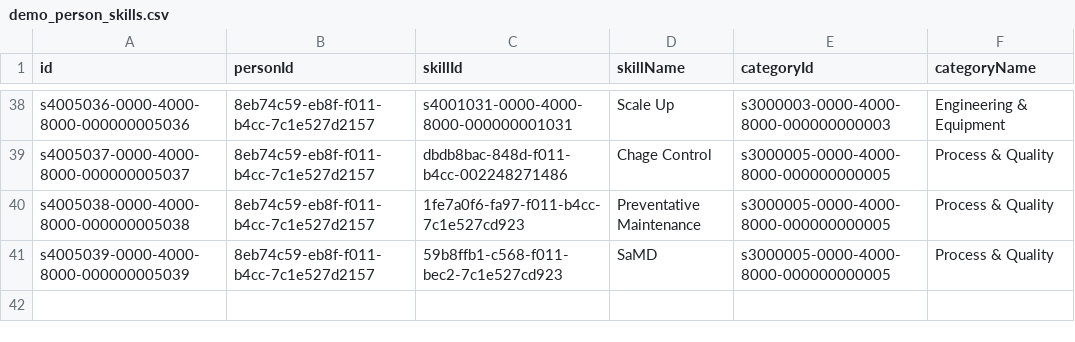
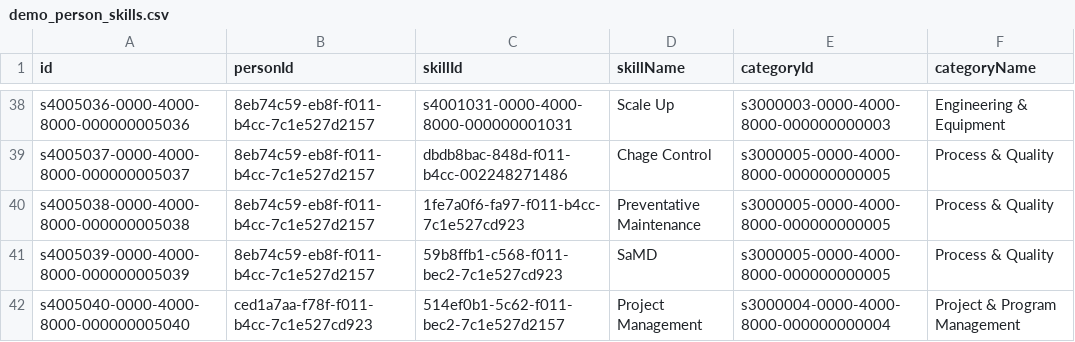
Before and after one commit to rcgerra/ClearPath2.0, a CSV file: backend/demo-data/demo_person_skills.csv, drawn as a sheet; only a part is shown, gaps mark what is left out.

```diff
--- a/backend/demo-data/demo_person_skills.csv
+++ b/backend/demo-data/demo_person_skills.csv
@@ -41 +41,2 @@ s4005038-0000-4000-8000-000000005038,8eb74c59-eb8f-f011-b4cc-7c1e527d2157,1fe7a0
 s4005039-0000-4000-8000-000000005039,8eb74c59-eb8f-f011-b4cc-7c1e527d2157,59b8ffb1-c568-f011-bec2-7c1e527cd923,SaMD,s3000005-0000-4000-8000-000000000005,Process & Quality
+s4005040-0000-4000-8000-000000005040,ced1a7aa-f78f-f011-b4cc-7c1e527cd923,514ef0b1-5c62-f011-bec2-7c1e527d2157,Project Management,s3000004-0000-4000-8000-000000000004,Project & Program Management
```
Also changed, not shown: backend/demo-data/departments.csv, backend/demo-data/projects.csv, 23 other files.
